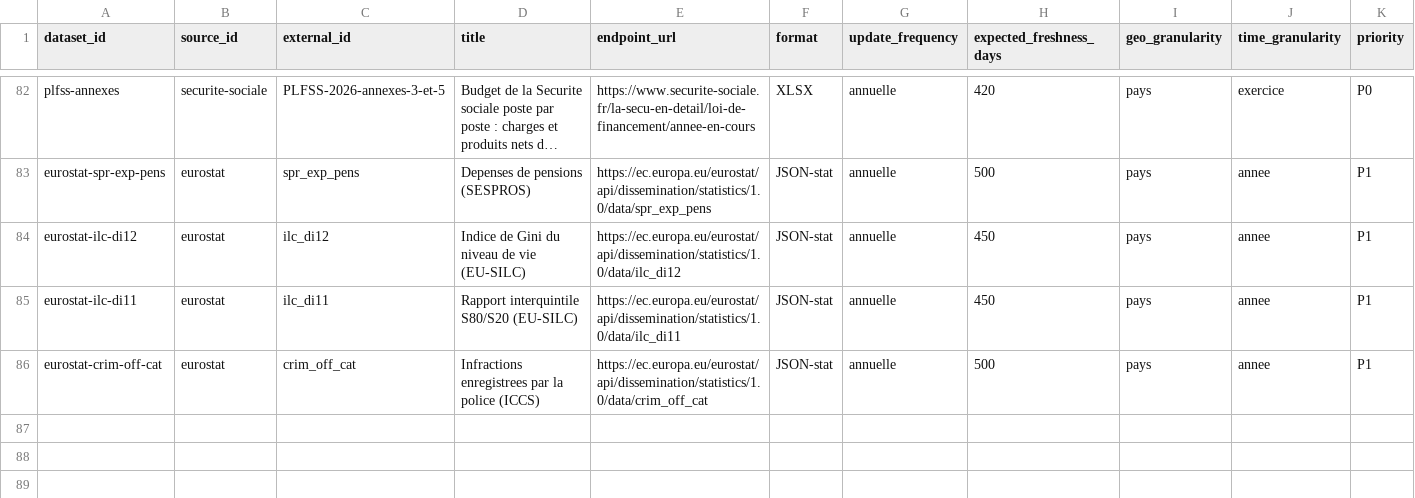
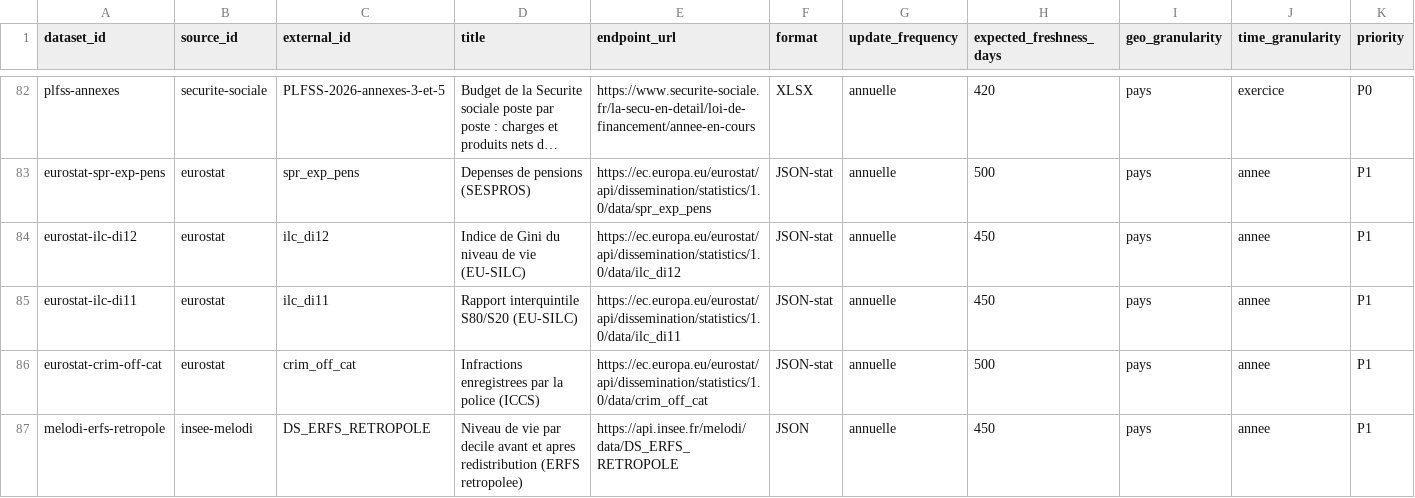
Before and after one commit to supertrampsss/500SIGNATURESV2, a CSV file: infra/seed/dataset_registry.csv, drawn as a sheet; only a part is shown, gaps mark what is left out; long unchanged cells end in …; rows hold the shown columns only; the diff names each change by its address in the sheet, - before the commit and + after, or states it on an @@ line.

```diff
--- a/infra/seed/dataset_registry.csv
+++ b/infra/seed/dataset_registry.csv
+row 87: melodi-erfs-retropole | insee-melodi | DS_ERFS_RETROPOLE | Niveau de vie par decile avant et apres redistribution (ERFS retropolee) | https://api.insee.fr/melodi/data/DS_ERFS_RETROPOLE | JSON | annuelle | 450 | pays | annee | P1
```
Also changed, not shown: 9 other files.
